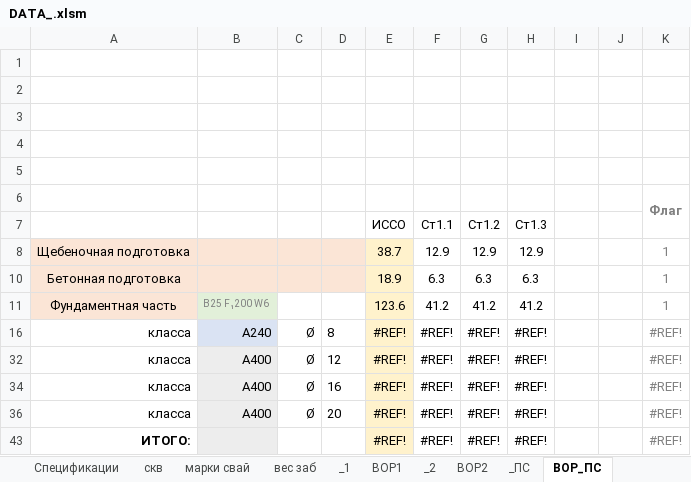
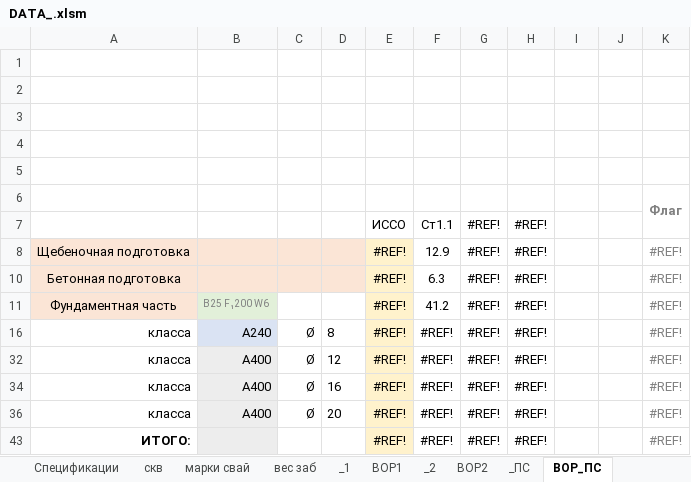
Before and after one commit to DefautName/Diplom2, an Excel workbook: DATA_.xlsm, sheet ВОР_ПС, drawn as a sheet; only a part is shown; values as stored, in another font and other column widths than the file's, no borders; charts and pictures not drawn; the diff covers the shown part only; the diff names each change by its address in the sheet, - before the commit and + after, or states it on an @@ line.

```diff
--- a/DATA_.xlsm (sheet ВОР_ПС)
+++ b/DATA_.xlsm (sheet ВОР_ПС)
-G7: Ст1.2
+G7: #REF!
-H7: Ст1.3
+H7: #REF!
-E8: 38.7
+E8: #REF!
-G8: 12.9
+G8: #REF!
-H8: 12.9
+H8: #REF!
-K8: 1
+K8: #REF!
-E10: 18.9
+E10: #REF!
-G10: 6.3
+G10: #REF!
-H10: 6.3
+H10: #REF!
-K10:K11: 1
+K10:K11: #REF!
-E11: 123.6
+E11: #REF!
-G11: 41.2
+G11: #REF!
-H11: 41.2
+H11: #REF!
```
Also changed, not shown: 1 added row, 1 removed row and 40 edited cells elsewhere in this sheet, sheet _ПС, formulas that keep their value, hidden cells, 4 other files.
